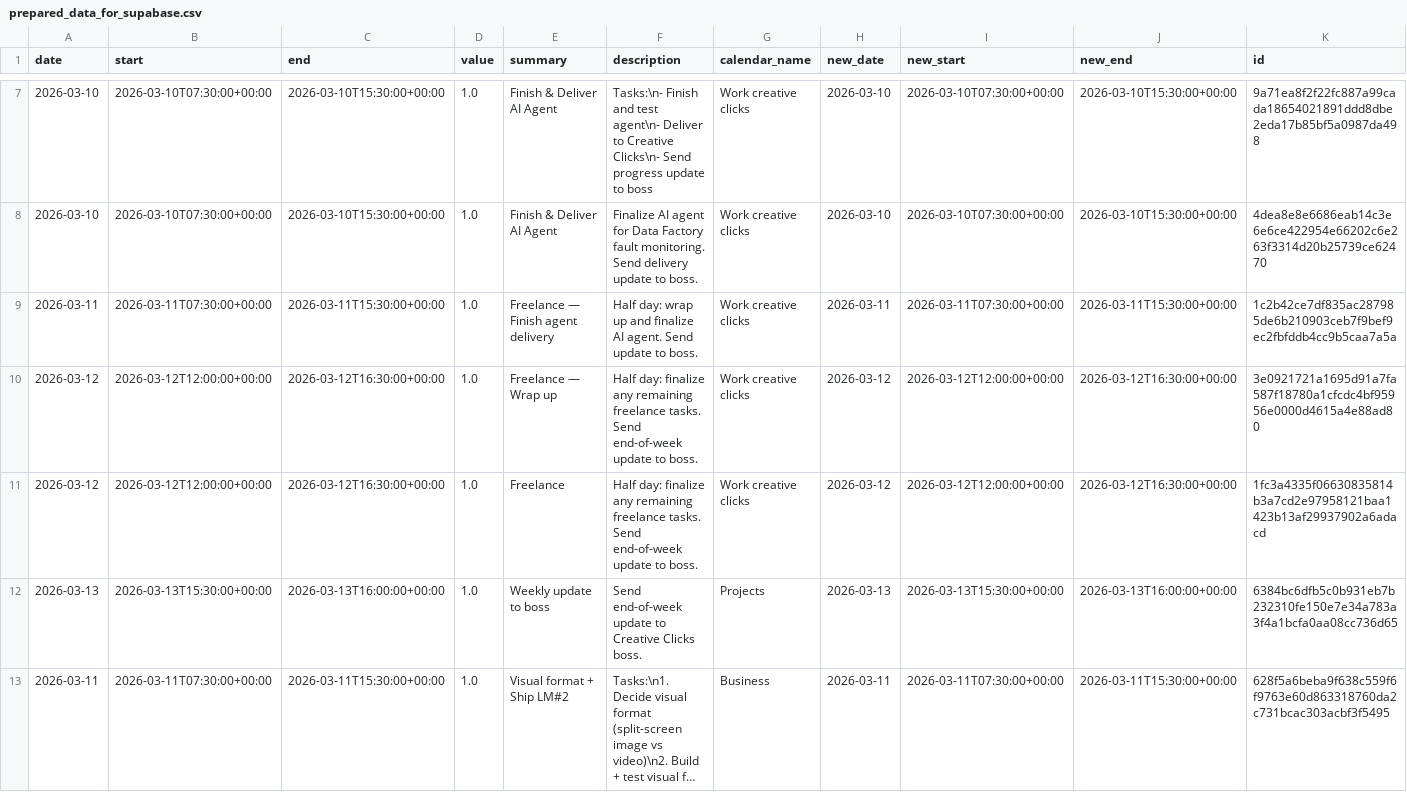
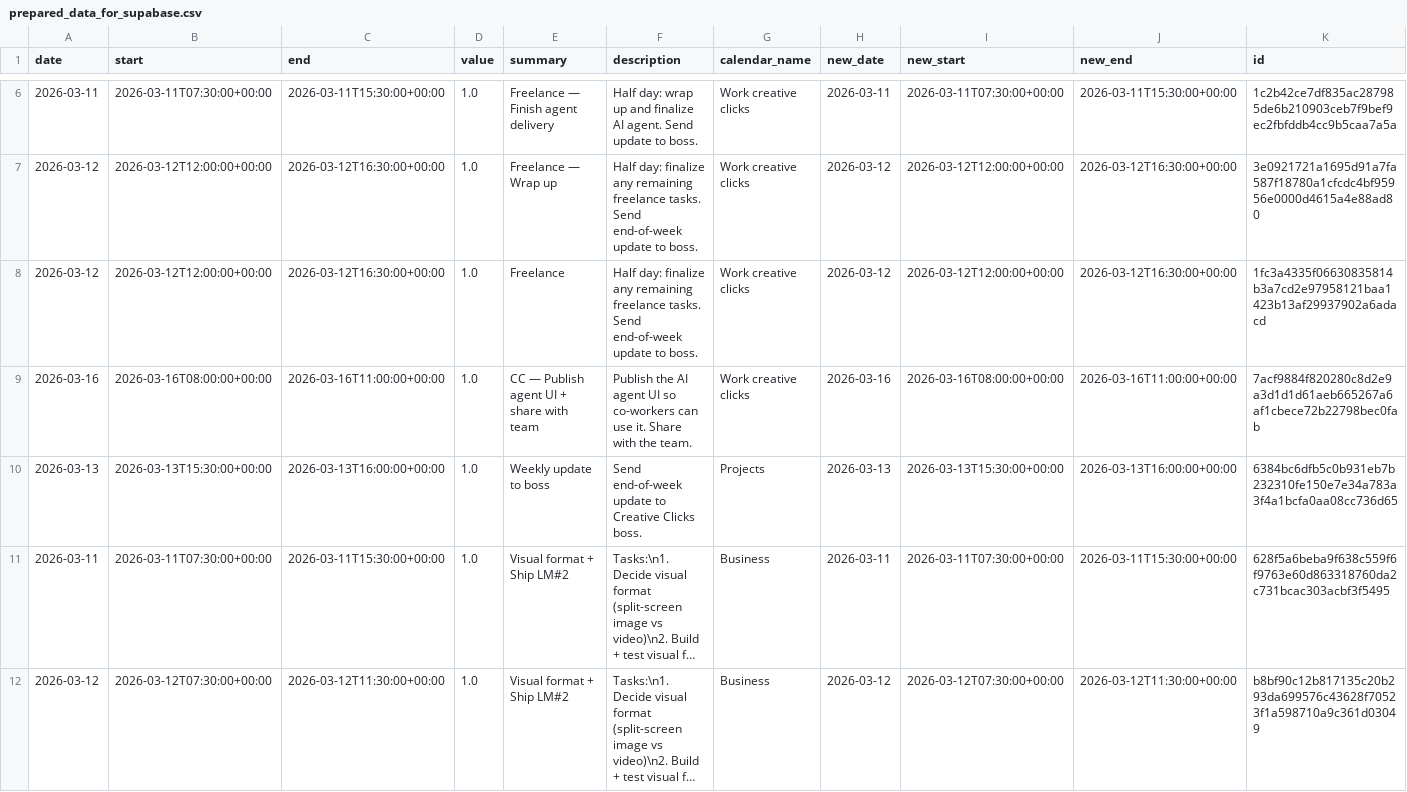
Before and after one commit to hajkuron/notion-githubchart, a CSV file: data/prepared_data_for_supabase.csv, drawn as a sheet; only a part is shown, gaps mark what is left out; the shorter side is filled out with more unchanged rows; long unchanged cells end in …; removed rows and columns are numbered as before the commit, all else as after; rows hold the shown columns only; the diff covers the shown part only; the diff names each change by its address in the sheet, - before the commit and + after, or states it on an @@ line.

```diff
--- a/data/prepared_data_for_supabase.csv
+++ b/data/prepared_data_for_supabase.csv
-row 7: 2026-03-10 | 2026-03-10T07:30:00+00:00 | 2026-03-10T15:30:00+00:00 | 1.0 | Finish & Deliver AI Agent | Tasks:\n- Finish and test agent\n- Deliver to Creative Clicks\n- Send progress update to boss | Work creative clicks | 2026-03-10 | 2026-03-10T07:30:00+00:00 | 2026-03-10T15:30:00+00:00 | 9a71ea8f2f22fc887a99cada18654021891ddd8dbe2eda17b85bf5a0987da498
-row 8: 2026-03-10 | 2026-03-10T07:30:00+00:00 | 2026-03-10T15:30:00+00:00 | 1.0 | Finish & Deliver AI Agent | Finalize AI agent for Data Factory fault monitoring. Send delivery update to boss. | Work creative clicks | 2026-03-10 | 2026-03-10T07:30:00+00:00 | 2026-03-10T15:30:00+00:00 | 4dea8e8e6686eab14c3e6e6ce422954e66202c6e263f3314d20b25739ce62470
+row 9: 2026-03-16 | 2026-03-16T08:00:00+00:00 | 2026-03-16T11:00:00+00:00 | 1.0 | CC — Publish agent UI + share with team | Publish the AI agent UI so co-workers can use it. Share with the team. | Work creative clicks | 2026-03-16 | 2026-03-16T08:00:00+00:00 | 2026-03-16T11:00:00+00:00 | 7acf9884f820280c8d2e9a3d1d1d61aeb665267a6af1cbece72b22798bec0fab
```
Also changed, not shown: 1 added row, 1 removed row and 2 edited cells elsewhere in this file, 6 other files.
